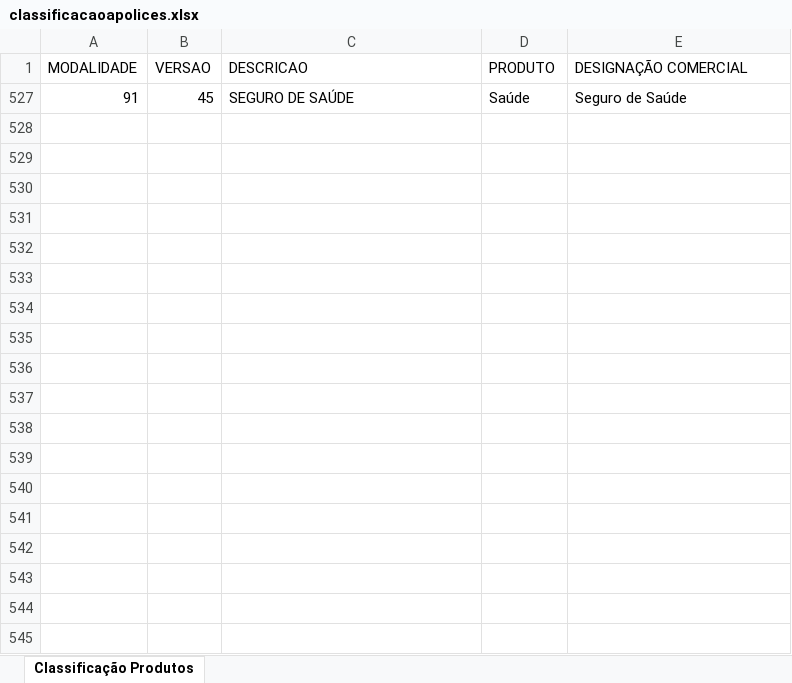
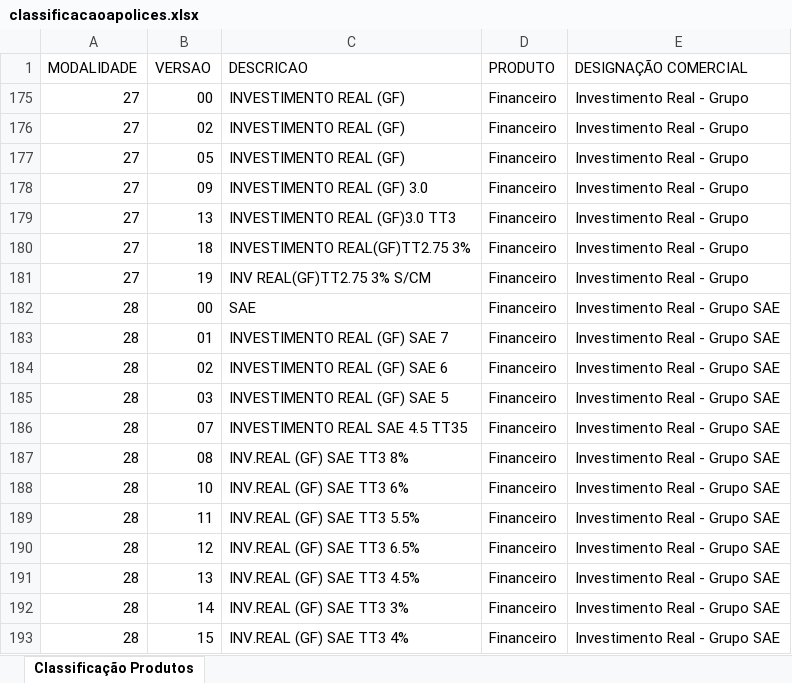
Before and after one commit to wald027/RVS, an Excel workbook: classificacaoapolices.xlsx, sheet Classificação Produtos, drawn as a sheet; only a part is shown; values as stored, in another font and other column widths than the file's, no borders; removed rows and columns are numbered as before the commit, all else as after; the diff covers the shown part only; the diff names each change by its address in the sheet, - before the commit and + after, or states it on an @@ line.

```diff
--- a/classificacaoapolices.xlsx (sheet Classificação Produtos)
+++ b/classificacaoapolices.xlsx (sheet Classificação Produtos)
@@ row 527 hidden: 91 | 45 | SEGURO DE SAÚDE | Saúde | Seguro de Saúde @@
@@ row 175 unhidden: 27 | 00 | INVESTIMENTO REAL (GF) | Financeiro | Investimento Real - Grupo @@
@@ row 176 unhidden: 27 | 02 | INVESTIMENTO REAL (GF) | Financeiro | Investimento Real - Grupo @@
@@ row 177 unhidden: 27 | 05 | INVESTIMENTO REAL (GF) | Financeiro | Investimento Real - Grupo @@
@@ row 178 unhidden: 27 | 09 | INVESTIMENTO REAL (GF) 3.0 | Financeiro | Investimento Real - Grupo @@
@@ row 179 unhidden: 27 | 13 | INVESTIMENTO REAL (GF)3.0 TT3 | Financeiro | Investimento Real - Grupo @@
@@ row 180 unhidden: 27 | 18 | INVESTIMENTO REAL(GF)TT2.75 3% | Financeiro | Investimento Real - Grupo @@
@@ row 181 unhidden: 27 | 19 | INV REAL(GF)TT2.75 3% S/CM | Financeiro | Investimento Real - Grupo @@
@@ row 182 unhidden: 28 | 00 | SAE | Financeiro | Investimento Real - Grupo SAE @@
@@ row 183 unhidden: 28 | 01 | INVESTIMENTO REAL (GF) SAE 7 | Financeiro | Investimento Real - Grupo SAE @@
@@ row 184 unhidden: 28 | 02 | INVESTIMENTO REAL (GF) SAE 6 | Financeiro | Investimento Real - Grupo SAE @@
@@ row 185 unhidden: 28 | 03 | INVESTIMENTO REAL (GF) SAE 5 | Financeiro | Investimento Real - Grupo SAE @@
@@ row 186 unhidden: 28 | 07 | INVESTIMENTO REAL SAE 4.5 TT35 | Financeiro | Investimento Real - Grupo SAE @@
@@ row 187 unhidden: 28 | 08 | INV.REAL (GF) SAE TT3 8% | Financeiro | Investimento Real - Grupo SAE @@
@@ row 188 unhidden: 28 | 10 | INV.REAL (GF) SAE TT3 6% | Financeiro | Investimento Real - Grupo SAE @@
@@ row 189 unhidden: 28 | 11 | INV.REAL (GF) SAE TT3 5.5% | Financeiro | Investimento Real - Grupo SAE @@
@@ row 190 unhidden: 28 | 12 | INV.REAL (GF) SAE TT3 6.5% | Financeiro | Investimento Real - Grupo SAE @@
@@ row 191 unhidden: 28 | 13 | INV.REAL (GF) SAE TT3 4.5% | Financeiro | Investimento Real - Grupo SAE @@
@@ row 192 unhidden: 28 | 14 | INV.REAL (GF) SAE TT3 3% | Financeiro | Investimento Real - Grupo SAE @@
@@ row 193 unhidden: 28 | 15 | INV.REAL (GF) SAE TT3 4% | Financeiro | Investimento Real - Grupo SAE @@
```
Also changed, not shown: 104 hidden or unhidden rows elsewhere in this sheet, intencoes.xlsx, 7 other files.
